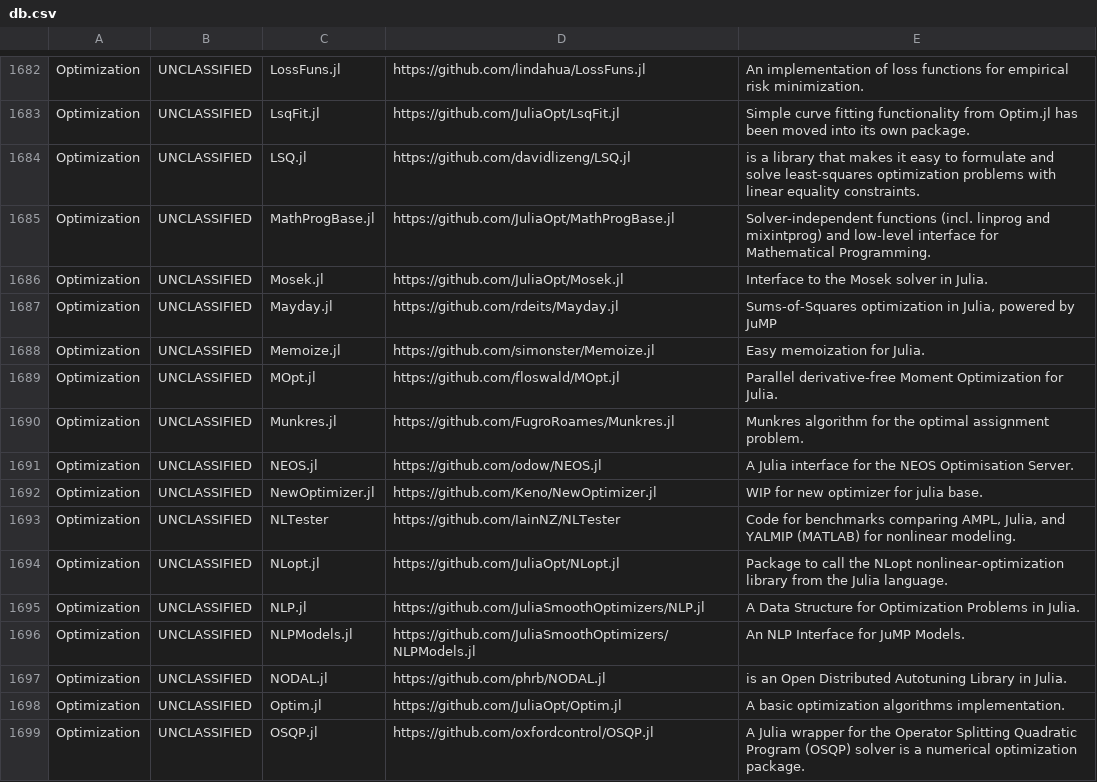
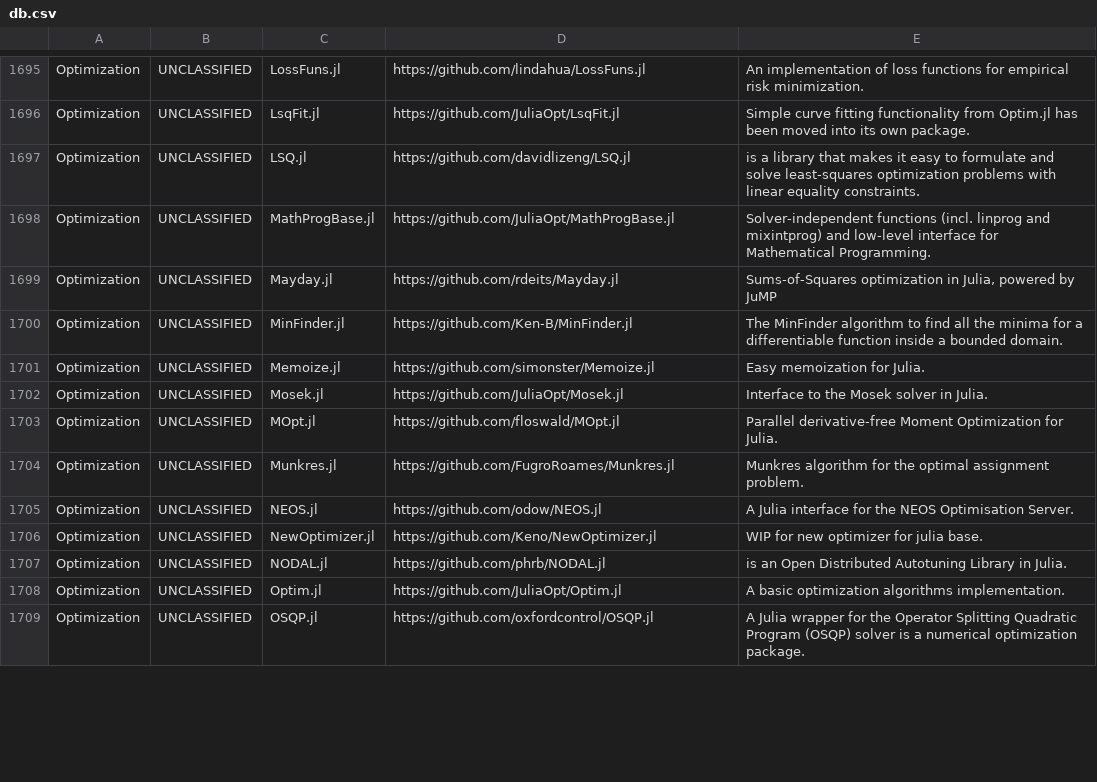
Before and after one commit to svaksha/Julia.jl, a CSV file: db.csv, drawn as a sheet; only a part is shown, gaps mark what is left out; the diff covers the shown part only.

Commit message:
added ds4dm/Tulip.jl and cleaned up the Optimization page

```diff
--- a/db.csv
+++ b/db.csv
@@ -1685,5 +1698,6 @@ Optimization,UNCLASSIFIED,LSQ.jl,https://github.com/davidlizeng/LSQ.jl,is a libr
 Optimization,UNCLASSIFIED,MathProgBase.jl,https://github.com/JuliaOpt/MathProgBase.jl,Solver-independent functions (incl. linprog and mixintprog) and low-level interface for Mathematical Programming.
+Optimization,UNCLASSIFIED,Mayday.jl,https://github.com/rdeits/Mayday.jl,"Sums-of-Squares optimization in Julia, powered by JuMP"
+Optimization,UNCLASSIFIED,MinFinder.jl,https://github.com/Ken-B/MinFinder.jl,The MinFinder algorithm to find all the minima for a differentiable function inside a bounded domain.
+Optimization,UNCLASSIFIED,Memoize.jl,https://github.com/simonster/Memoize.jl,Easy memoization for Julia.
 Optimization,UNCLASSIFIED,Mosek.jl,https://github.com/JuliaOpt/Mosek.jl,Interface to the Mosek solver in Julia.
-Optimization,UNCLASSIFIED,Mayday.jl,https://github.com/rdeits/Mayday.jl,"Sums-of-Squares optimization in Julia, powered by JuMP"
-Optimization,UNCLASSIFIED,Memoize.jl,https://github.com/simonster/Memoize.jl,Easy memoization for Julia.
 Optimization,UNCLASSIFIED,MOpt.jl,https://github.com/floswald/MOpt.jl,Parallel derivative-free Moment Optimization for Julia.
@@ -1692,6 +1706,2 @@ Optimization,UNCLASSIFIED,NEOS.jl,https://github.com/odow/NEOS.jl,A Julia interf
 Optimization,UNCLASSIFIED,NewOptimizer.jl,https://github.com/Keno/NewOptimizer.jl,WIP for new optimizer for julia base.
-Optimization,UNCLASSIFIED,NLTester,https://github.com/IainNZ/NLTester,"Code for benchmarks comparing AMPL, Julia, and YALMIP (MATLAB) for nonlinear modeling."
-Optimization,UNCLASSIFIED,NLopt.jl,https://github.com/JuliaOpt/NLopt.jl,Package to call the NLopt nonlinear-optimization library from the Julia language.
-Optimization,UNCLASSIFIED,NLP.jl,https://github.com/JuliaSmoothOptimizers/NLP.jl,A Data Structure for Optimization Problems in Julia.
-Optimization,UNCLASSIFIED,NLPModels.jl,https://github.com/JuliaSmoothOptimizers/NLPModels.jl,An NLP Interface for JuMP Models.
 Optimization,UNCLASSIFIED,NODAL.jl,https://github.com/phrb/NODAL.jl,is an Open Distributed Autotuning Library in Julia.
```
Also changed, not shown: 17 added rows, 12 removed rows, 9 moved rows and 9 edited cells elsewhere in this file, 1 other file.
